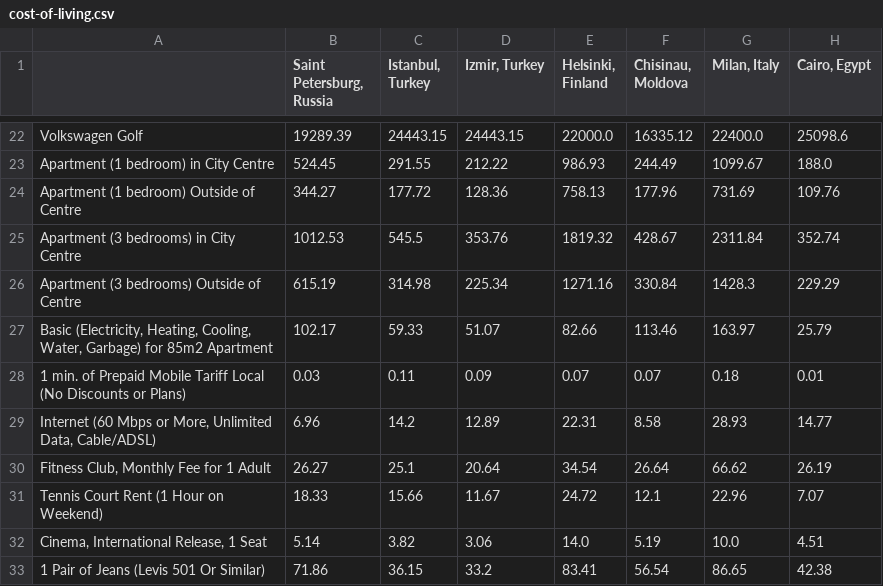
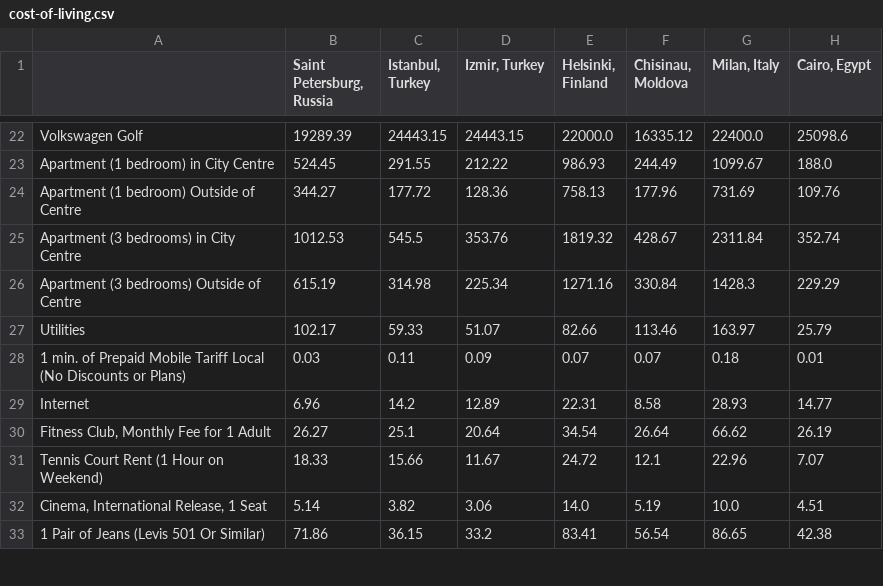
Before and after one commit to tint3dgreen/Stat184-Final, a CSV file: cost-of-living.csv, drawn as a sheet; only a part is shown, gaps mark what is left out; the diff names each change by its address in the sheet, - before the commit and + after, or states it on an @@ line.

Commit message:
Lots of Data Wrangling for Cost of living

```diff
--- a/cost-of-living.csv
+++ b/cost-of-living.csv
-A27: Basic (Electricity, Heating, Cooling, Water, Garbage) for 85m2 Apartment
+A27: Utilities
-A29: Internet (60 Mbps or More, Unlimited Data, Cable/ADSL)
+A29: Internet
```
Also changed, not shown: 2 other files.
